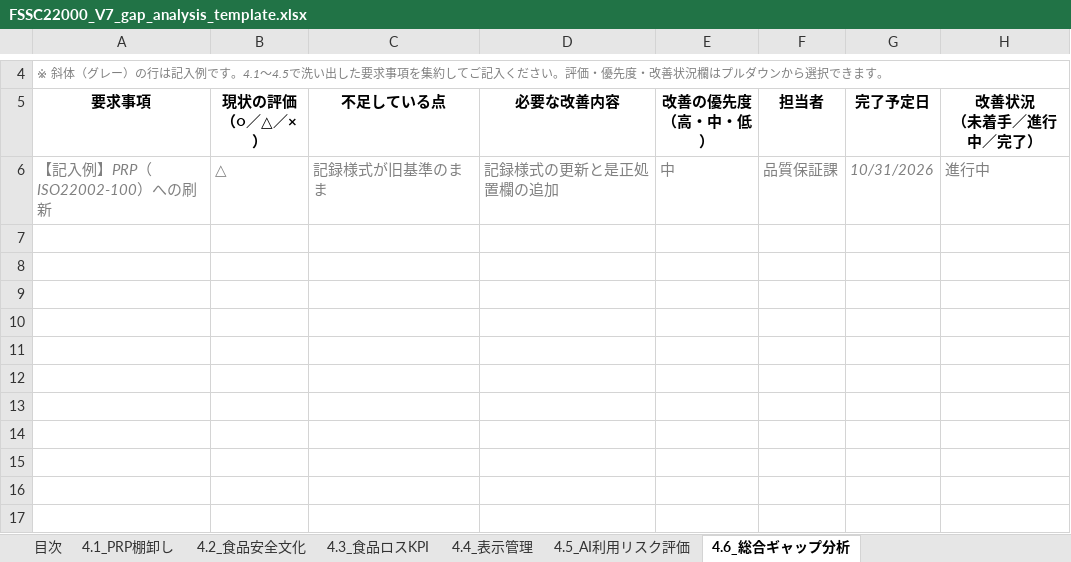
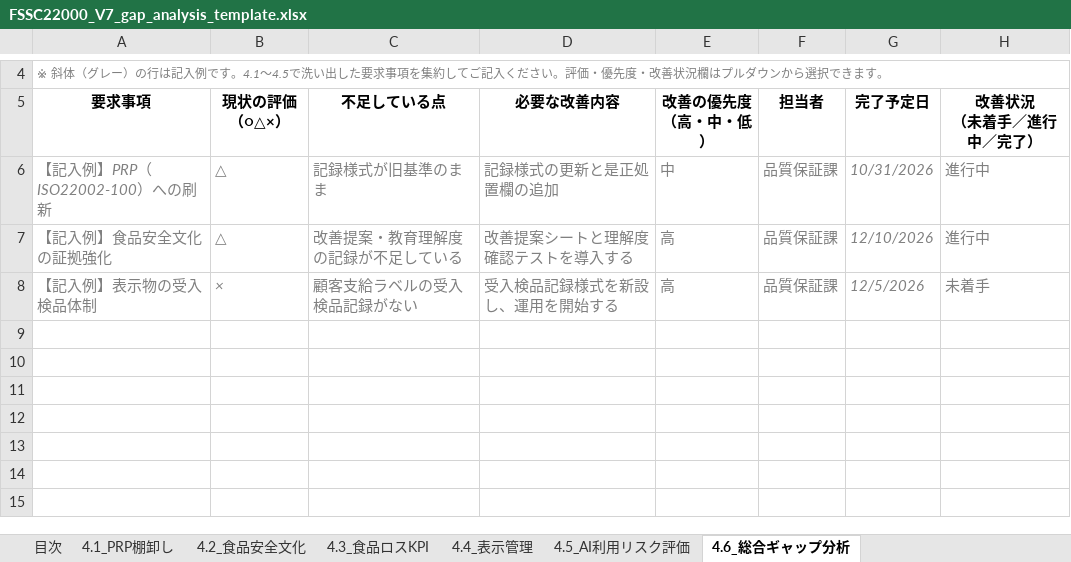
Before and after one commit to footechservice/TheStartSeries, an Excel workbook: readers/FSSC22000_V7_gap_analysis_template.xlsx, sheet 4.6_総合ギャップ分析, drawn as a sheet; only a part is shown, gaps mark what is left out; the shorter side is filled out with more unchanged rows; values as stored, in another font and other column widths than the file's, no borders; removed rows and columns are numbered as before the commit, all else as after; ↵ is a line break in a cell; the diff names each change by its address in the sheet, - before the commit and + after, or states it on an @@ line.

```diff
--- a/readers/FSSC22000_V7_gap_analysis_template.xlsx (sheet 4.6_総合ギャップ分析)
+++ b/readers/FSSC22000_V7_gap_analysis_template.xlsx (sheet 4.6_総合ギャップ分析)
-B5: 現状の評価 ↵ （○／△／×）
+B5: 現状の評価 ↵ （○△×）
-row 7: (empty)
+row 7: 【記入例】食品安全文化の証拠強化 | △ | 改善提案・教育理解度の記録が不足している | 改善提案シートと理解度確認テストを導入する | 高 | 品質保証課 | 12/10/2026 | 進行中
-row 8: (empty)
+row 8: 【記入例】表示物の受入検品体制 | × | 顧客支給ラベルの受入検品記録がない | 受入検品記録様式を新設し、運用を開始する | 高 | 品質保証課 | 12/5/2026 | 未着手
-row 9: (empty)
-row 10: (empty)
-row 11: (empty)
```
Also changed, not shown: sheet 4.4_表示管理, sheet 4.3_食品ロスKPI, sheet 4.2_食品安全文化, sheet 4.1_PRP棚卸し, sheet 4.5_AI利用リスク評価.
